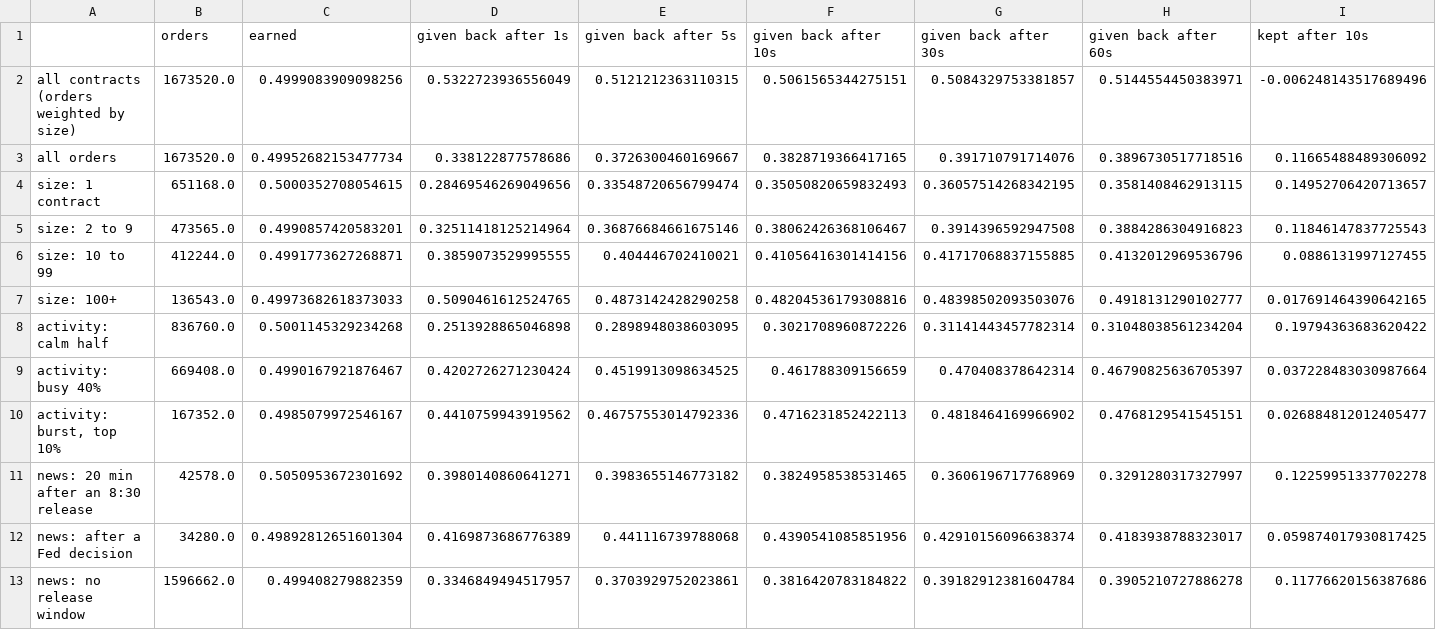
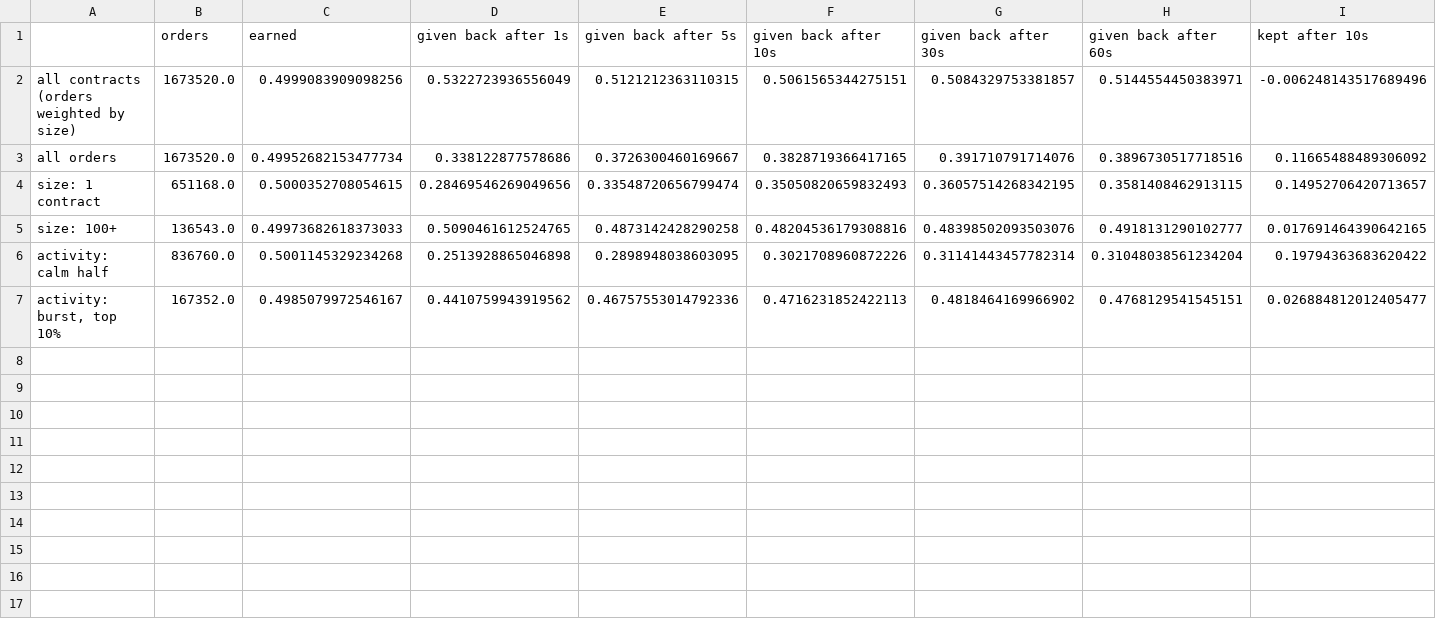
Before and after one commit to JimmyC41/zn-order-flow, a CSV file: output/tables/test_spreads.csv, drawn as a sheet; only a part is shown; rows hold the shown columns only; the diff names each change by its address in the sheet, - before the commit and + after, or states it on an @@ line.

```diff
--- a/output/tables/test_spreads.csv
+++ b/output/tables/test_spreads.csv
-row 5: size: 2 to 9 | 473565.0 | 0.4990857420583201 | 0.32511418125214964 | 0.36876684661675146 | 0.38062426368106467 | 0.3914396592947508 | 0.3884286304916823 | 0.11846147837725543
-row 6: size: 10 to 99 | 412244.0 | 0.4991773627268871 | 0.3859073529995555 | 0.404446702410021 | 0.41056416301414156 | 0.41717068837155885 | 0.4132012969536796 | 0.0886131997127455
-row 9: activity: busy 40% | 669408.0 | 0.4990167921876467 | 0.4202726271230424 | 0.4519913098634525 | 0.461788309156659 | 0.470408378642314 | 0.46790825636705397 | 0.037228483030987664
-row 11: news: 20 min after an 8:30 release | 42578.0 | 0.5050953672301692 | 0.3980140860641271 | 0.3983655146773182 | 0.3824958538531465 | 0.3606196717768969 | 0.3291280317327997 | 0.12259951337702278
-row 12: news: after a Fed decision | 34280.0 | 0.49892812651601304 | 0.4169873686776389 | 0.441116739788068 | 0.4390541085851956 | 0.42910156096638374 | 0.4183938788323017 | 0.059874017930817425
-row 13: news: no release window | 1596662.0 | 0.499408279882359 | 0.3346849494517957 | 0.3703929752023861 | 0.3816420783184822 | 0.39182912381604784 | 0.3905210727886278 | 0.11776620156387686
```
Also changed, not shown: output/tables/test_arrivals.csv, output/tables/test_market_maker_view.csv, 5 other files.
